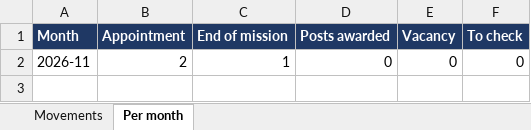
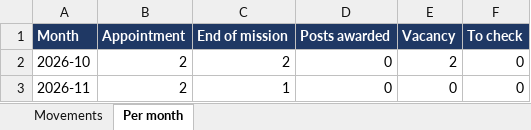
Before and after one commit to leonwork924/diplo_es, an Excel workbook: data/suivi_diplo_es.xlsx, sheet Per month, drawn as a sheet; values as stored, in another font and other column widths than the file's, no borders; the diff names each change by its address in the sheet, - before the commit and + after, or states it on an @@ line.

```diff
--- a/data/suivi_diplo_es.xlsx (sheet Per month)
+++ b/data/suivi_diplo_es.xlsx (sheet Per month)
+row 2: 2026-10 | 2 | 2 | 0 | 2 | 0
```
Also changed, not shown: sheet Movements, 3 other files.
